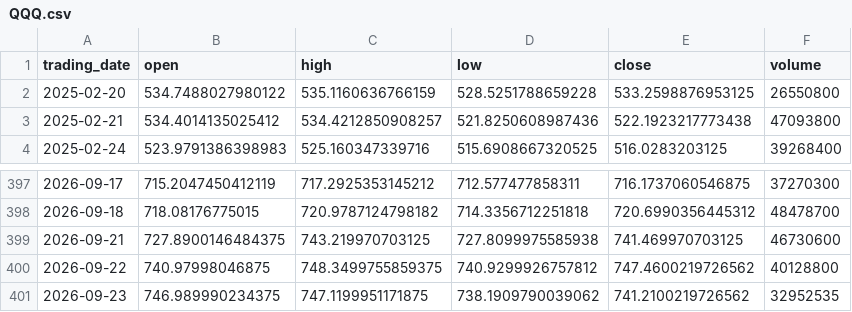
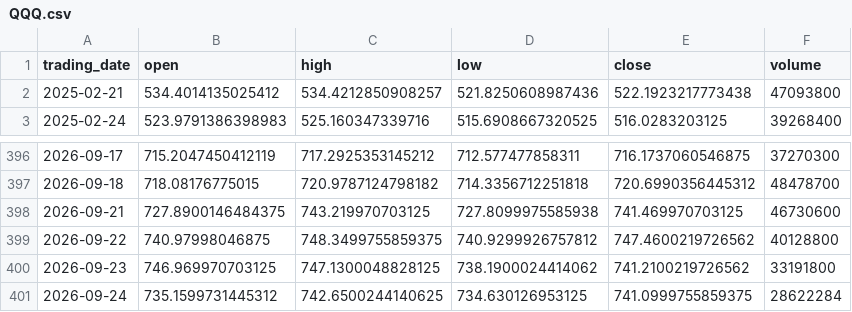
Before and after one commit to ylqi007/Stock-MA-Tracker, a CSV file: data/QQQ.csv, drawn as a sheet; only a part is shown, gaps mark what is left out.

```diff
--- a/data/QQQ.csv
+++ b/data/QQQ.csv
@@ -1,3 +1,2 @@
 trading_date,open,high,low,close,volume
-2025-02-20,534.7488027980122,535.1160636766159,528.5251788659228,533.2598876953125,26550800
 2025-02-21,534.4014135025412,534.4212850908257,521.8250608987436,522.1923217773438,47093800
@@ -400,2 +399,3 @@ trading_date,open,high,low,close,volume
 2026-09-22,740.97998046875,748.3499755859375,740.9299926757812,747.4600219726562,40128800
-2026-09-23,746.989990234375,747.1199951171875,738.1909790039062,741.2100219726562,32952535
+2026-09-23,746.969970703125,747.1300048828125,738.1900024414062,741.2100219726562,33191800
+2026-09-24,735.1599731445312,742.6500244140625,734.630126953125,741.0999755859375,28622284
```
Also changed, not shown: 1 other file.
